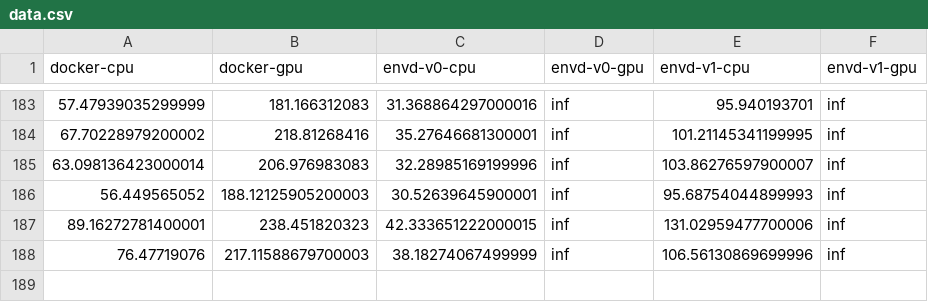
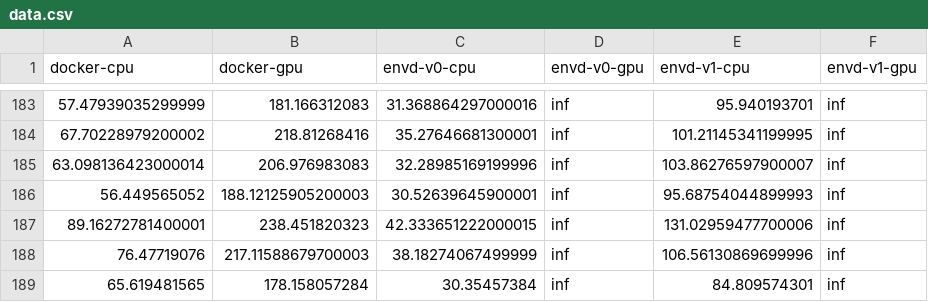
Before and after one commit to tensorchord/envd-nightly, a CSV file: data.csv, drawn as a sheet; only a part is shown, gaps mark what is left out; the diff names each change by its address in the sheet, - before the commit and + after, or states it on an @@ line.

Commit message:
CI: update benchmark data and image
Signed-off-by: github-actions-bot <github-actions-bot@users.noreply.github.com>

```diff
--- a/data.csv
+++ b/data.csv
+row 189: 65.619481565 | 178.158057284 | 30.35457384 | inf | 84.809574301 | inf
```
Also changed, not shown: 1 other file.
